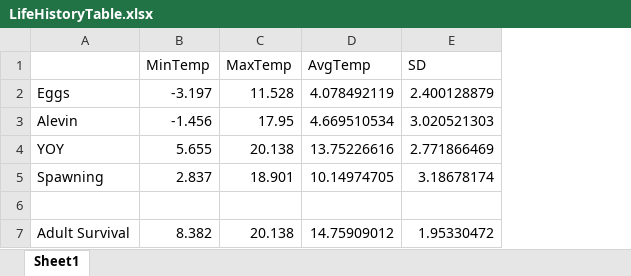
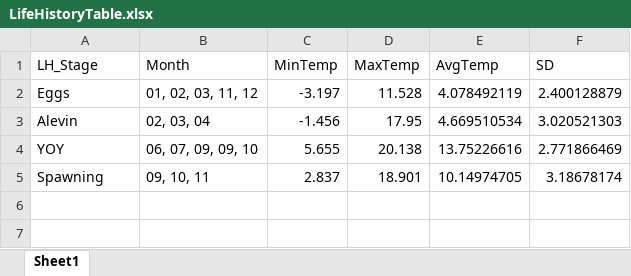
Before and after one commit to Team-FRI/johnson_capstone, an Excel workbook: Spring/LifeHistoryTable.xlsx, sheet Sheet1, drawn as a sheet; values as stored, in another font and other column widths than the file's, no borders; removed rows and columns are numbered as before the commit, all else as after; the diff names each change by its address in the sheet, - before the commit and + after, or states it on an @@ line.

```diff
--- a/Spring/LifeHistoryTable.xlsx (sheet Sheet1)
+++ b/Spring/LifeHistoryTable.xlsx (sheet Sheet1)
+column B (Month), rows 2-5: 01, 02, 03, 11, 12 | 02, 03, 04 | 06, 07, 09, 09, 10 | 09, 10, 11
-A1: (empty)
+A1: LH_Stage
-row 6: (empty)
-row 7: Adult Survival | 8.382 | 20.138 | 14.75909012 | 1.95330472
```
Also changed, not shown: 2 other files.
